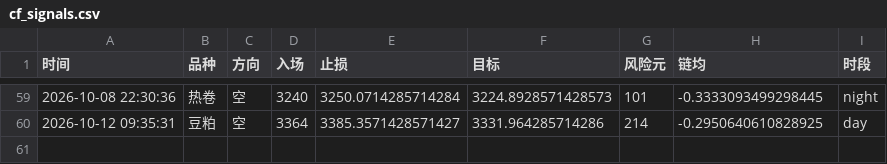
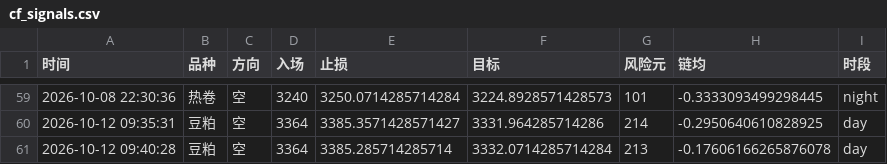
Before and after one commit to Yuffish2/futures-watcher, a CSV file: out/cf_signals.csv, drawn as a sheet; only a part is shown, gaps mark what is left out.

Commit message:
cf-signal: 2026-10-12 09:40:28

```diff
--- a/out/cf_signals.csv
+++ b/out/cf_signals.csv
@@ -60 +60,2 @@
 2026-10-12 09:35:31,豆粕,空,3364,3385.3571428571427,3331.964285714286,214,-0.2950640610828925,day
+2026-10-12 09:40:28,豆粕,空,3364,3385.285714285714,3332.0714285714284,213,-0.17606166265876078,day
```
